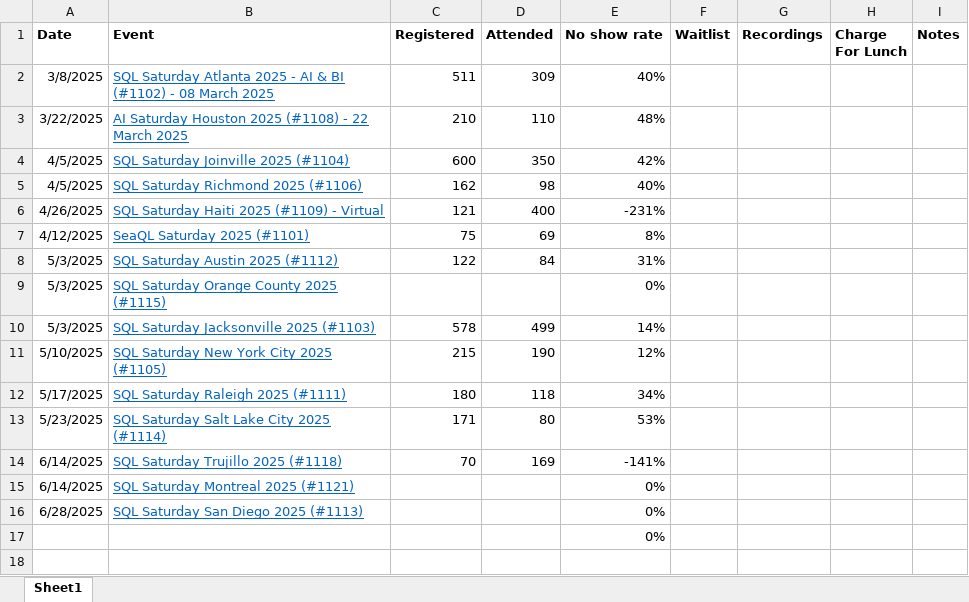
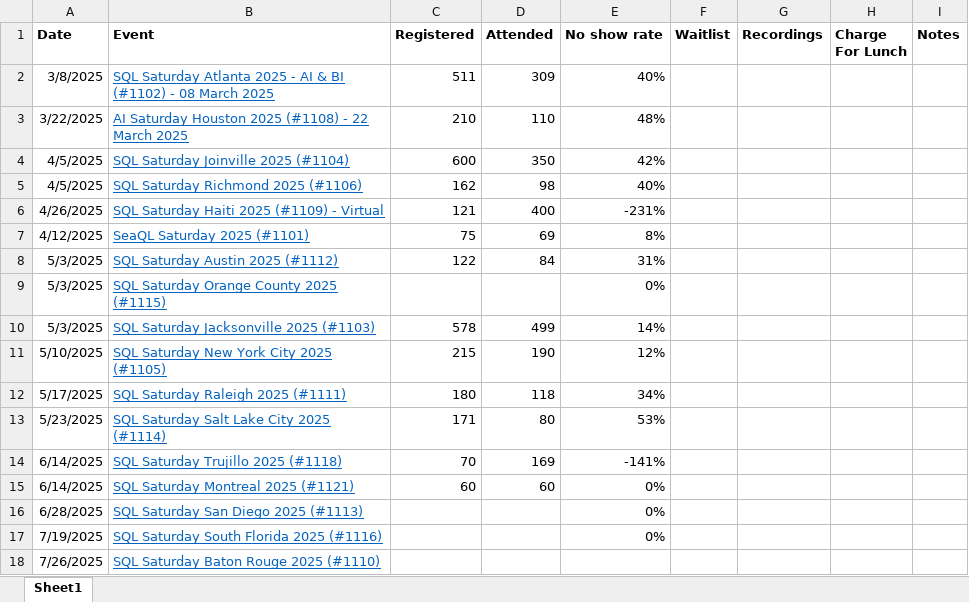
Before and after one commit to sqlsaturday/sqlsatwebsite, an Excel workbook: assets/misc/2025/2025_Attendance.xlsx, sheet Sheet1, drawn as a sheet; values as stored, in another font and other column widths than the file's, no borders; removed rows and columns are numbered as before the commit, all else as after; the diff names each change by its address in the sheet, - before the commit and + after, or states it on an @@ line.

Commit message:
change date (#1075)
Co-authored-by: way0utwest <admin@sqlsaturday.com>

```diff
--- a/assets/misc/2025/2025_Attendance.xlsx (sheet Sheet1)
+++ b/assets/misc/2025/2025_Attendance.xlsx (sheet Sheet1)
-C15 (Registered): (empty)
+C15 (Registered): 60
-D15 (Attended): (empty)
+D15 (Attended): 60
-row 17:  |  |  |  | 0%
+row 17: 7/19/2025 | SQL Saturday South Florida 2025 (#1116) |  |  | 0%
+row 18: 7/26/2025 | SQL Saturday Baton Rouge 2025 (#1110)
```
Also changed, not shown: 3 other files.
